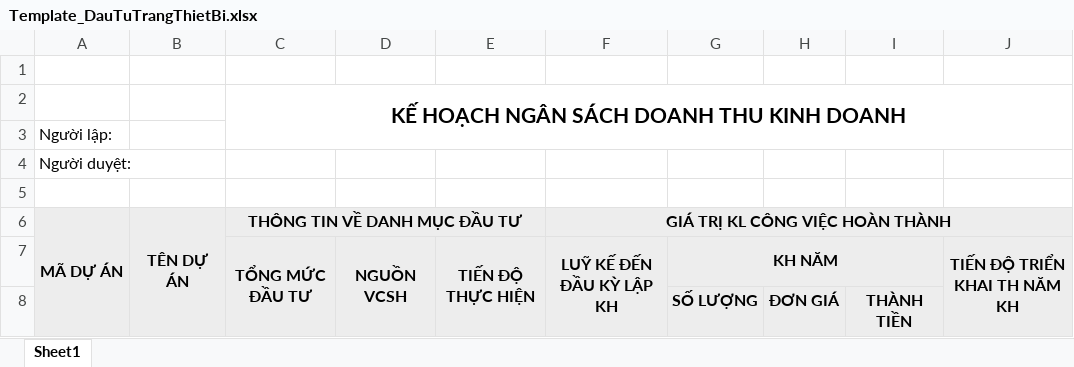
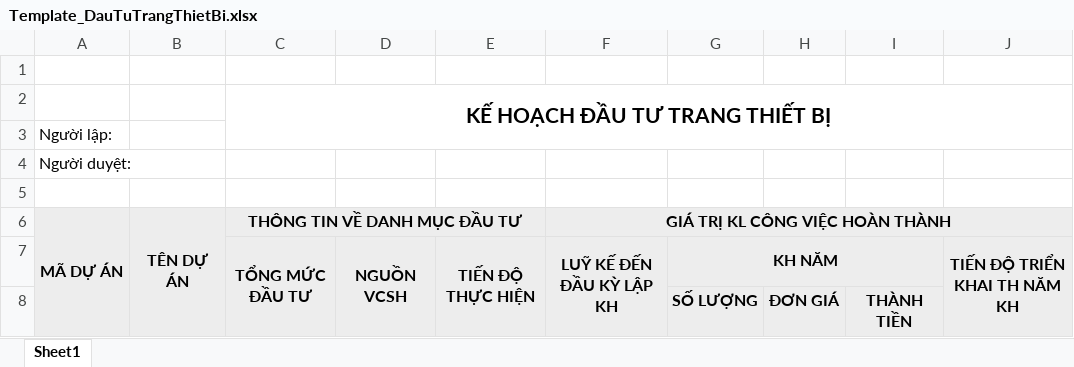
Before and after one commit to lehlong/BPS_SKYPEC, an Excel workbook: SMO/TemplateExcel/Template_DauTuTrangThietBi.xlsx, sheet Sheet1, drawn as a sheet; only a part is shown; values as stored, in another font and other column widths than the file's, no borders; the diff names each change by its address in the sheet, - before the commit and + after, or states it on an @@ line.

```diff
--- a/SMO/TemplateExcel/Template_DauTuTrangThietBi.xlsx (sheet Sheet1)
+++ b/SMO/TemplateExcel/Template_DauTuTrangThietBi.xlsx (sheet Sheet1)
-C2 (THÔNG TIN VỀ DANH MỤC ĐẦU TƯ): KẾ HOẠCH NGÂN SÁCH DOANH THU KINH DOANH
+C2 (THÔNG TIN VỀ DANH MỤC ĐẦU TƯ): KẾ HOẠCH ĐẦU TƯ TRANG THIẾT BỊ
```
Also changed, not shown: SMO/TemplateExcel/Template_DauTuXayDung.xlsx, 16 other files.
